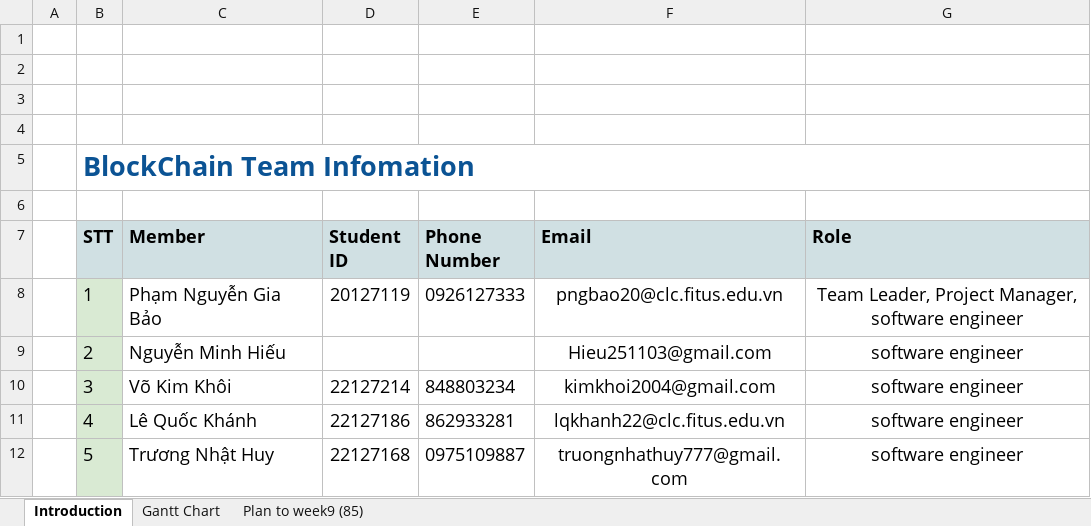
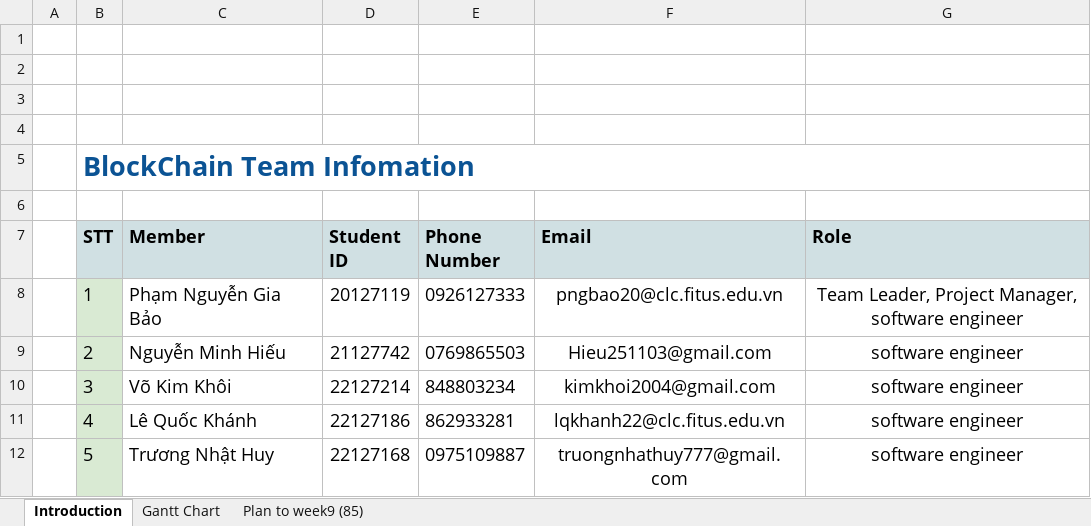
Before and after one commit to phamnguyengiabao-dev/Group2_HCMUS_BlockChain, an Excel workbook: docs/BlockChain Team Management.xlsx, sheet Introduction, drawn as a sheet; values as stored, in another font and other column widths than the file's, no borders; the diff names each change by its address in the sheet, - before the commit and + after, or states it on an @@ line.

```diff
--- a/docs/BlockChain Team Management.xlsx (sheet Introduction)
+++ b/docs/BlockChain Team Management.xlsx (sheet Introduction)
-D9 (Student ID): (empty)
+D9 (Student ID): 21127742
-E9 (Phone Number): (empty)
+E9 (Phone Number): 0769865503
```
Also changed, not shown: sheet Gantt Chart, hidden cells, 3 other files.
